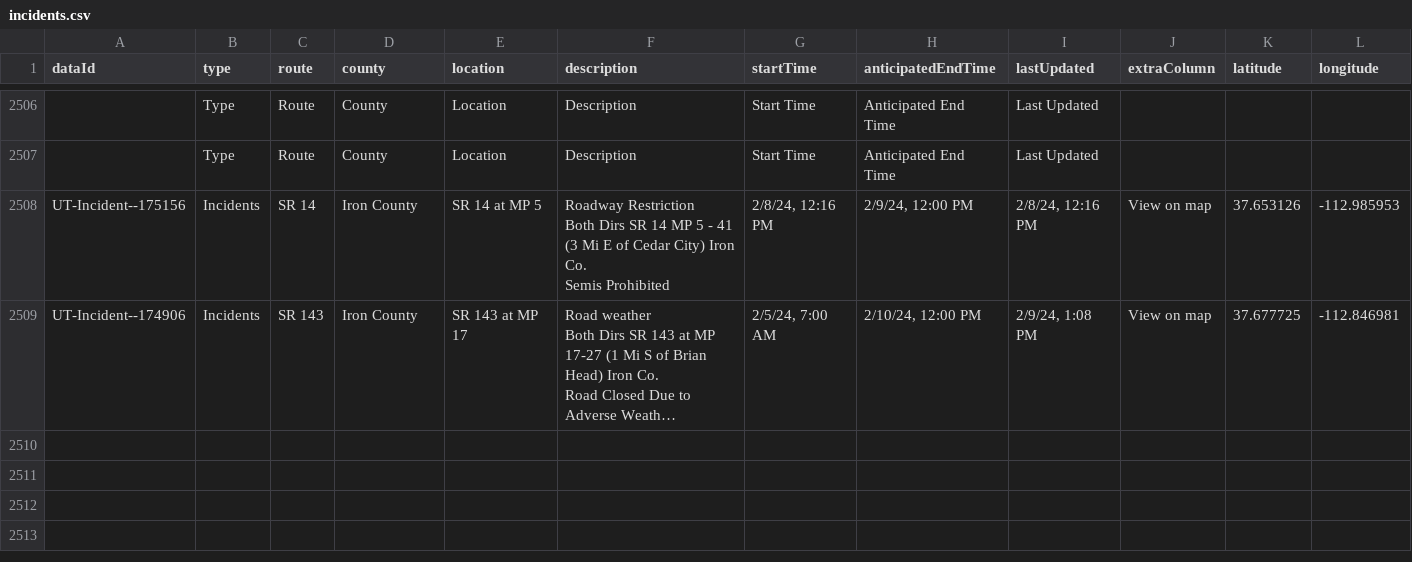
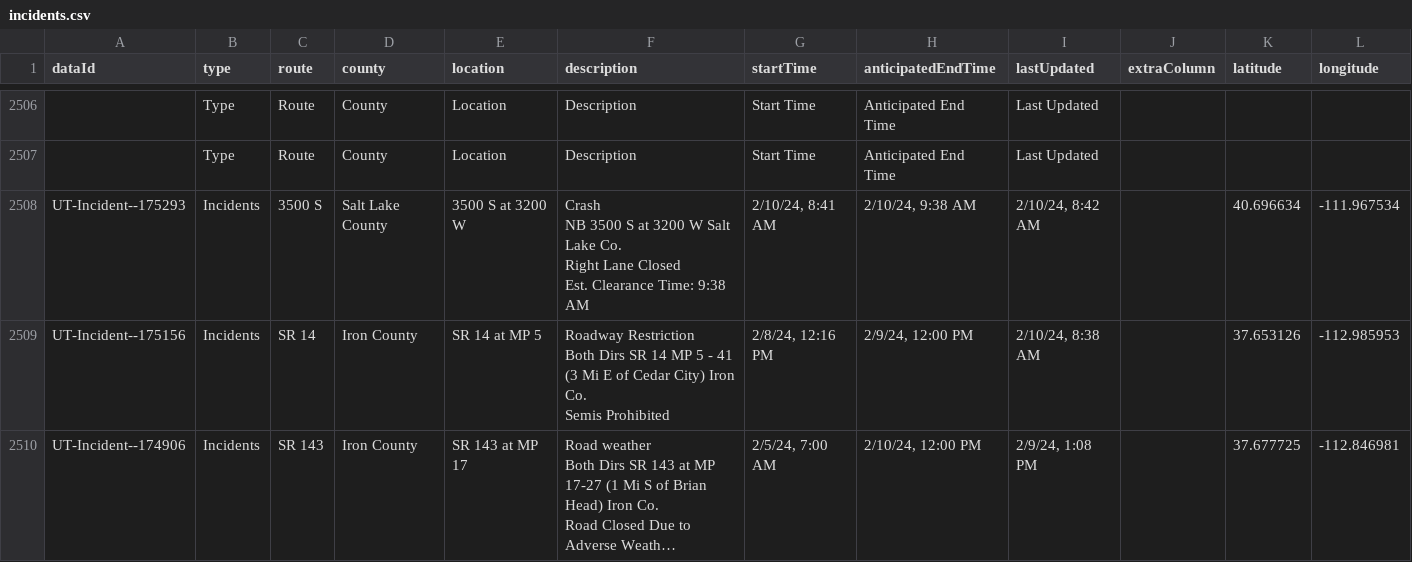
Before and after one commit to evanapplegate/evanapplegate.github.io, a CSV file: traffic_incidents_map/incidents.csv, drawn as a sheet; only a part is shown, gaps mark what is left out; long unchanged cells end in …; addresses are those after the commit; ↵ is a line break in a cell; the diff names each change by its address in the sheet, - before the commit and + after, or states it on an @@ line.

```diff
--- a/traffic_incidents_map/incidents.csv
+++ b/traffic_incidents_map/incidents.csv
+row 2508: UT-Incident--175293 | Incidents | 3500 S | Salt Lake County | 3500 S at 3200 W | Crash ↵ NB 3500 S at 3200 W Salt Lake Co. ↵ Right Lane Closed ↵ Est. Clearance Time: 9:38 AM | 2/10/24, 8:41 AM | 2/10/24, 9:38 AM | 2/10/24, 8:42 AM |  | 40.696634 | -111.967534
-I2509 (lastUpdated): 2/8/24, 12:16 PM
+I2509 (lastUpdated): 2/10/24, 8:38 AM
-J2509:J2510 (extraColumn): View on map
+J2509:J2510 (extraColumn): (empty)
```
